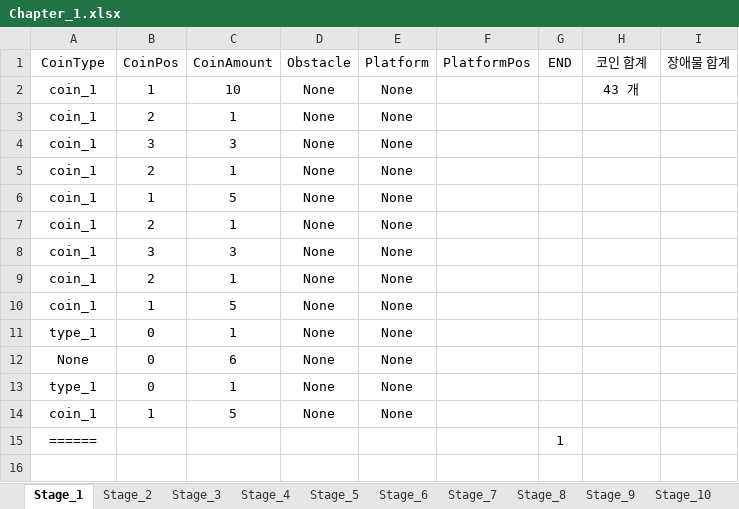
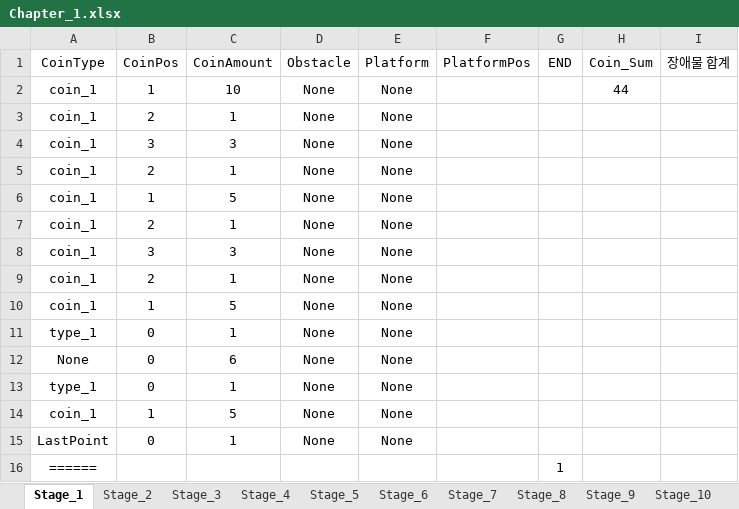
Before and after one commit to 576rick1412/Project_Run-Game-Production, an Excel workbook: Assets/Excel/Map/Chapter_1/Chapter_1.xlsx, sheet Stage_1, drawn as a sheet; values as stored, in another font and other column widths than the file's, no borders; the diff names each change by its address in the sheet, - before the commit and + after, or states it on an @@ line.

```diff
--- a/Assets/Excel/Map/Chapter_1/Chapter_1.xlsx (sheet Stage_1)
+++ b/Assets/Excel/Map/Chapter_1/Chapter_1.xlsx (sheet Stage_1)
-H1: 코인 합계
+H1: Coin_Sum
-H2 (Coin_Sum): 43 개
+H2 (Coin_Sum): 44
+row 15: LastPoint | 0 | 1 | None | None
```
Also changed, not shown: sheet Stage_7, sheet Stage_10, sheet Stage_5, sheet Stage_9, sheet Stage_8, sheet Stage_4, 3 more sheets, 11 other files.
